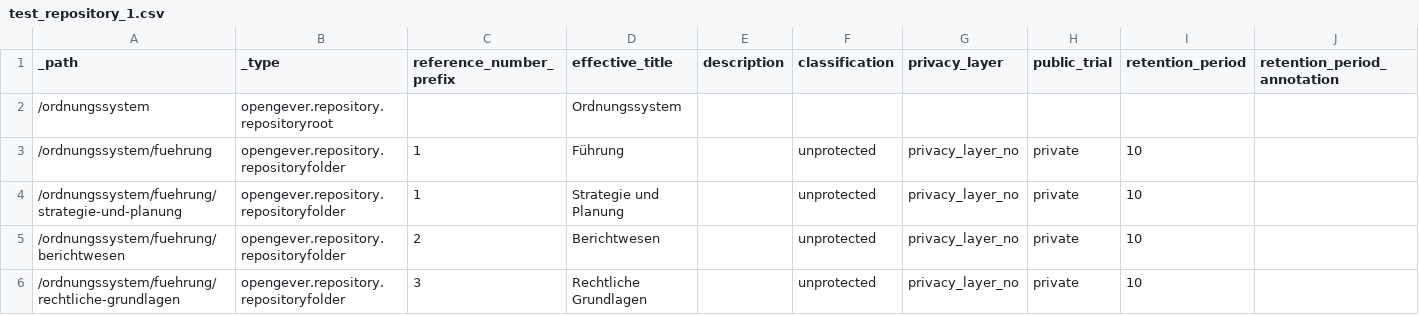
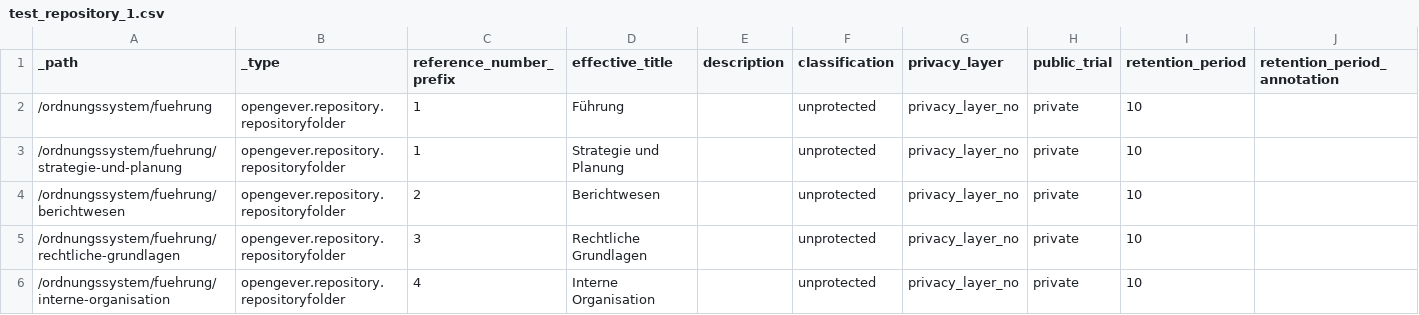
Before and after one commit to 4teamwork/opengever.core, a CSV file: opengever/examplecontent/data/test_repository_1.csv, drawn as a sheet; only a part is shown; the shorter side is filled out with more unchanged rows; rows hold the shown columns only; the diff names each change by its address in the sheet, - before the commit and + after, or states it on an @@ line.

Commit message:
remove some stuff which was moved to opengever.setup

```diff
--- a/opengever/examplecontent/data/test_repository_1.csv
+++ b/opengever/examplecontent/data/test_repository_1.csv
-row 2: /ordnungssystem | opengever.repository.repositoryroot |  | Ordnungssystem
```
Also changed, not shown: 10 other files.
